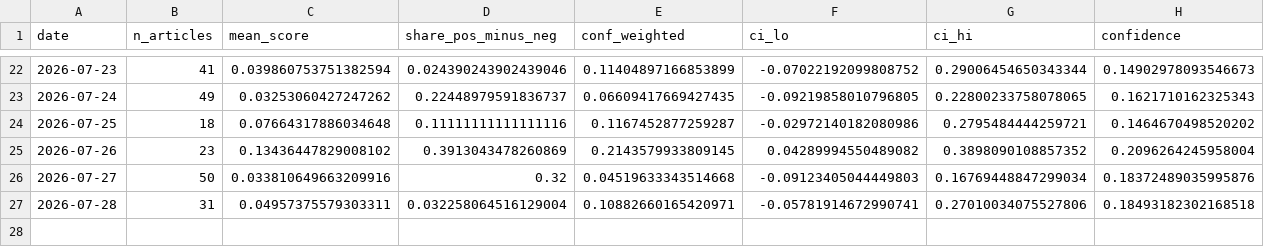
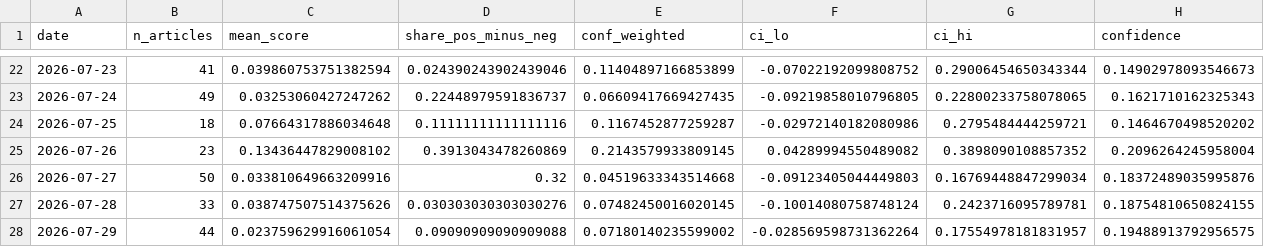
Before and after one commit to 2026-AICP/fomc-sentiment-agents, a CSV file: outputs/news_index_live.csv, drawn as a sheet; only a part is shown, gaps mark what is left out.

```diff
--- a/outputs/news_index_live.csv
+++ b/outputs/news_index_live.csv
@@ -26,2 +26,3 @@ date,n_articles,mean_score,share_pos_minus_neg,conf_weighted,ci_lo,ci_hi,confide
 2026-07-27,50,0.033810649663209916,0.32,0.04519633343514668,-0.09123405044449803,0.16769448847299034,0.18372489035995876
-2026-07-28,31,0.04957375579303311,0.032258064516129004,0.10882660165420971,-0.05781914672990741,0.27010034075527806,0.18493182302168518
+2026-07-28,33,0.038747507514375626,0.030303030303030276,0.07482450016020145,-0.10014080758748124,0.2423716095789781,0.18754810650824155
+2026-07-29,44,0.023759629916061054,0.09090909090909088,0.07180140235599002,-0.028569598731362264,0.17554978181831957,0.19488913792956575
```
Also changed, not shown: outputs/daily_headline.csv, 1 other file.
